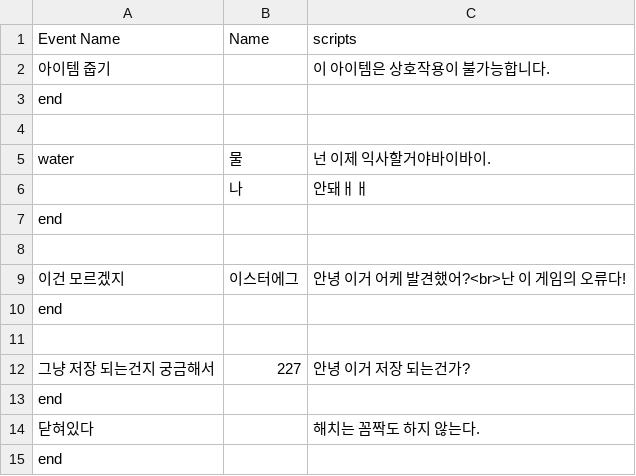
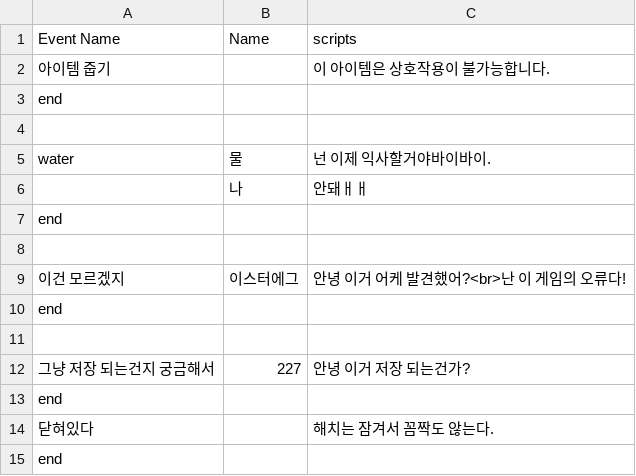
Before and after one commit to ntw8651/Regress, a CSV file: Assets/Dialogue/dialog.csv, drawn as a sheet.

Commit message:
dialog update & Interaction Ladder

```diff
--- a/Assets/Dialogue/dialog.csv
+++ b/Assets/Dialogue/dialog.csv
@@ -13,3 +13,3 @@ end,,
 end,,
-닫혀있다,,해치는 꼼짝도 하지 않는다.
+닫혀있다,,해치는 잠겨서 꼼짝도 않는다.
 end,,
```
Also changed, not shown: 42 other files.
